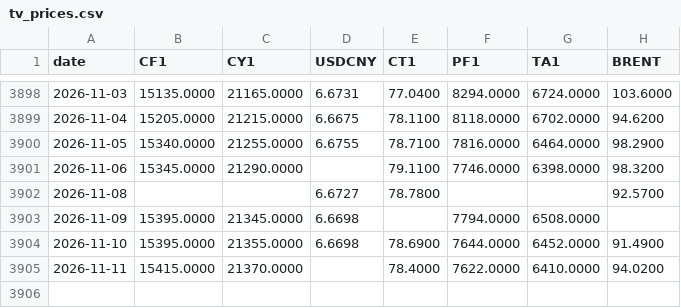
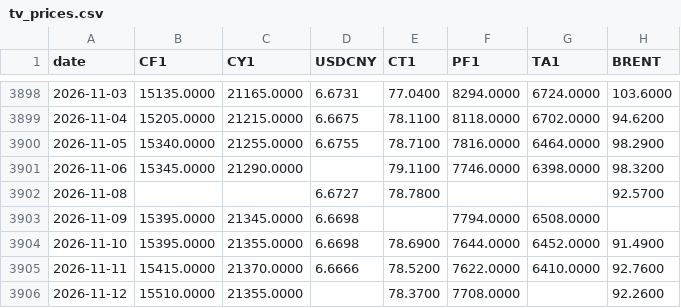
Before and after one commit to BMR-Com/Brazil--trade, a CSV file: data/china/tv_prices.csv, drawn as a sheet; only a part is shown, gaps mark what is left out.

Commit message:
data: China cotton 2026-11-12

```diff
--- a/data/china/tv_prices.csv
+++ b/data/china/tv_prices.csv
@@ -3904,2 +3904,3 @@ date,CF1,CY1,USDCNY,CT1,PF1,TA1,BRENT
 2026-11-10,15395.0000,21355.0000,6.6698,78.6900,7644.0000,6452.0000,91.4900
-2026-11-11,15415.0000,21370.0000,,78.4000,7622.0000,6410.0000,94.0200
+2026-11-11,15415.0000,21370.0000,6.6666,78.5200,7622.0000,6410.0000,92.7600
+2026-11-12,15510.0000,21355.0000,,78.3700,7708.0000,,92.2600
```
Also changed, not shown: 5 other files.
